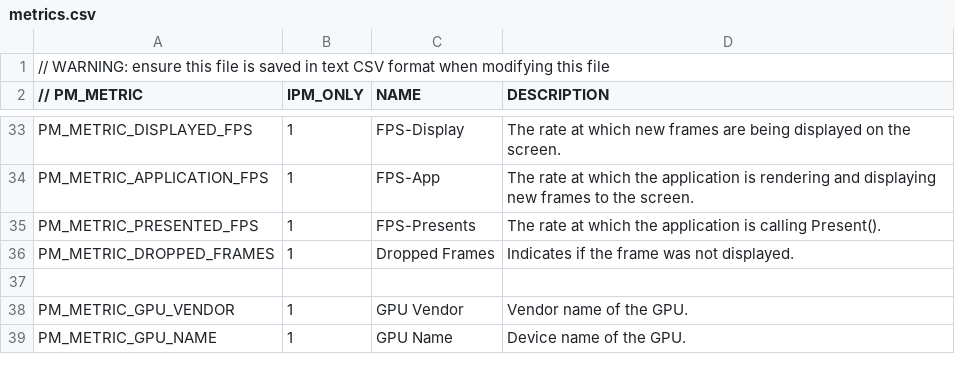
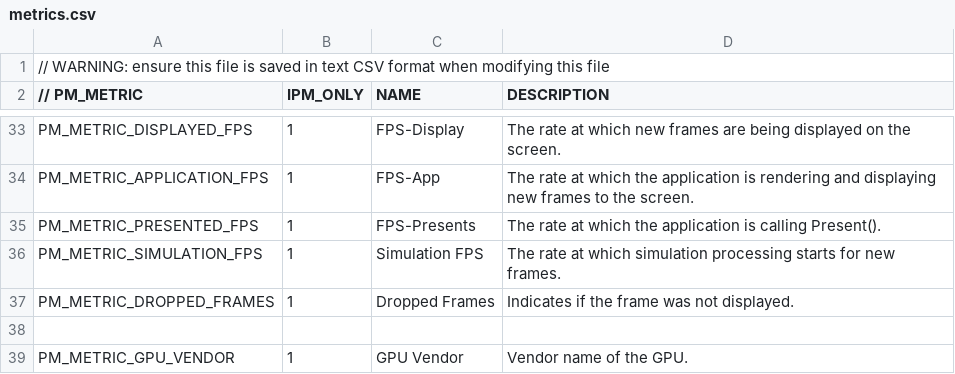
Before and after one commit to GameTechDev/PresentMon, a CSV file: IntelPresentMon/metrics.csv, drawn as a sheet; only a part is shown, gaps mark what is left out; the shorter side is filled out with more unchanged rows.

Commit message:
Implement simulation fps for dynamic queries

```diff
--- a/IntelPresentMon/metrics.csv
+++ b/IntelPresentMon/metrics.csv
@@ -35,2 +35,3 @@ PM_METRIC_APPLICATION_FPS,1,FPS-App,The rate at which the application is renderi
 PM_METRIC_PRESENTED_FPS,1,FPS-Presents,The rate at which the application is calling Present().
+PM_METRIC_SIMULATION_FPS,1,Simulation FPS,The rate at which simulation processing starts for new frames.
 PM_METRIC_DROPPED_FRAMES,1,Dropped Frames,Indicates if the frame was not displayed.
```
Also changed, not shown: 7 other files.
